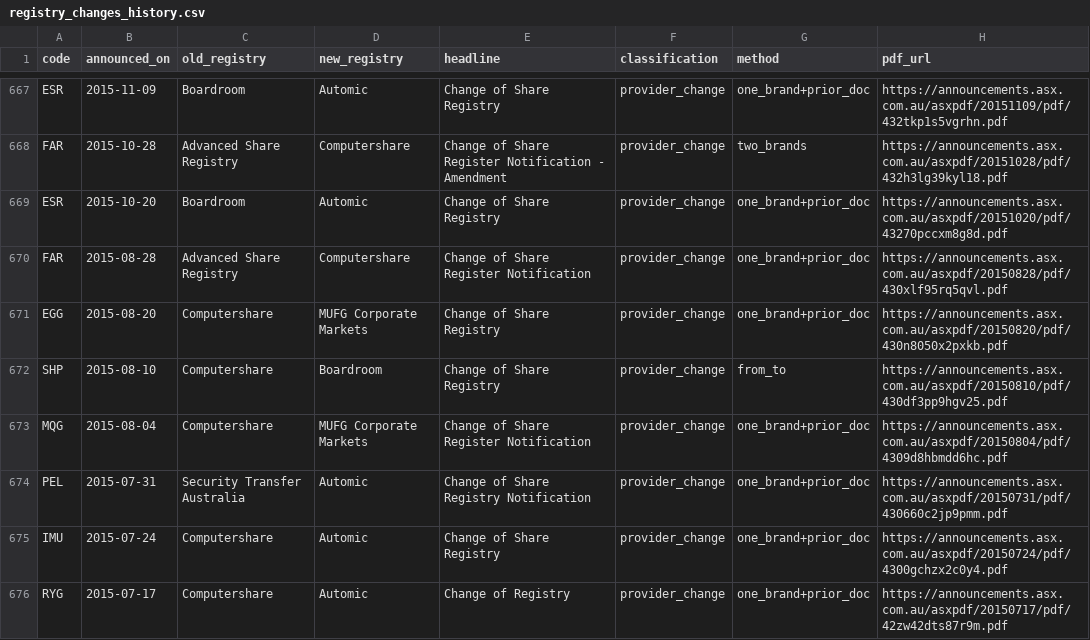
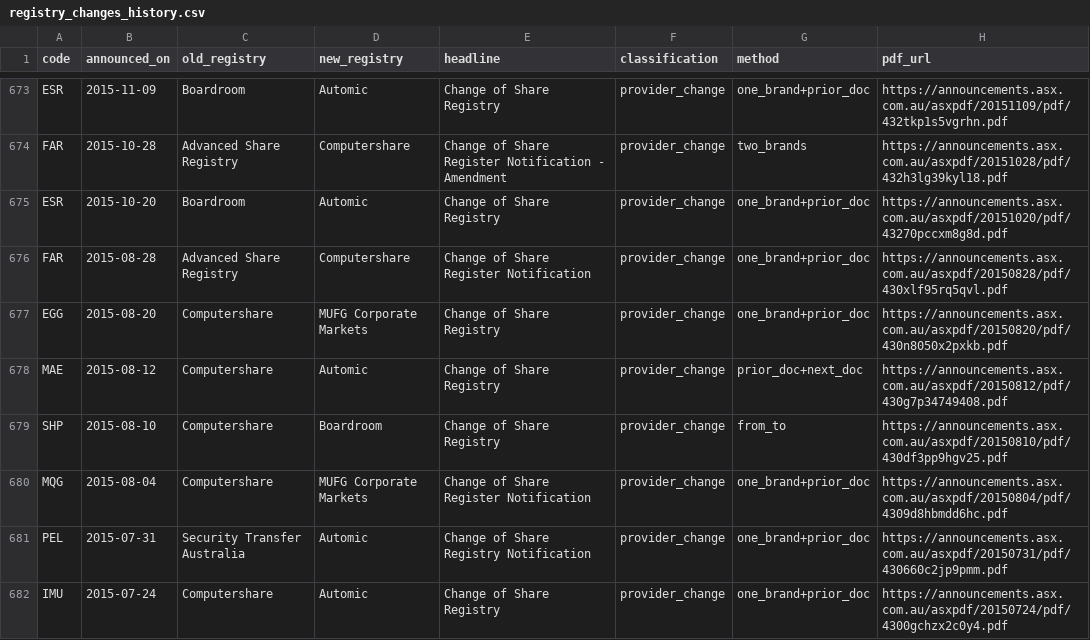
Before and after one commit to nwbort/registry-tracker, a CSV file: data/registry_changes_history.csv, drawn as a sheet; only a part is shown, gaps mark what is left out; the shorter side is filled out with more unchanged rows; the diff covers the shown part only.

Commit message:
Recover registry changes from notices that name no registrar (#5)
CIA's 12 January 2024 change of registrar was in the archive, indexed and
resolved, and produced nothing: Automic to Computershare was missing from
`changes` entirely. Two things were in the way.

The ASX stamps "For personal use only" down the side of the announcements it
serves. It is a rotated text layer the exchange adds, not part of the lodged
document, and pdfminer reads it back one character per line. On an image-only
scan it is the *only* text on the page, so `extract_pdf_text` saw 55 characters
of text and stored `ok = 1` with no brands - indistinguishable from a letter
that was read and named no registrar. That is why `ok = 0` stopped happening
after 2007: not because the ASX stopped serving scans, but because it started
watermarking them. `strip_watermark` takes the stamp out first, matching it on
the letters rather than their order, since the order is a rendering artefact and
is neither the phrase nor a clean reversal of it.

That fixes the bookkeeping but not the change, because `backfill` only worked on
notices that named exactly one registrar. A notice naming none is the same
problem twice, not a different one: CIA's register was Automic's in the 2023
notice of meeting and Computershare's in the FY2024 annual report, which is the
change, on evidence of exactly the kind backfill already trusts. It now fills
either side or both, `method` records `prior_doc+next_doc` where the notice
supplied neither, and `backfilled_from` carries one source id per side. Both
sides are answered from one set of index pages, so a notice missing both costs
three years indexed rather than four, and nothing is written unless both ends
come out known and different.

Probing both sides is restricted to `provider_change` headlines. With one end
stated the notice anchors the probe; with neither, the headline is the only
thing asserting a change happened, and `registry_other` headlines do not assert
it.

Over the full market this recovers 17 more switches - 905 across 741 codes, up
from 888 across 729 - and lifts 2010-2014 from 39% to 81% resolved and 2015-2019
from 76% to 94%. Nine modern scans are now correctly recorded as scans. The 168
documents decided by proximity rules were re-resolved to check the stamp had not
been breaking those windows; none of them changed.

```diff
--- a/data/registry_changes_history.csv
+++ b/data/registry_changes_history.csv
@@ -671,2 +677,3 @@ FAR,2015-08-28,Advanced Share Registry,Computershare,Change of Share Register No
 EGG,2015-08-20,Computershare,MUFG Corporate Markets,Change of Share Registry,provider_change,one_brand+prior_doc,https://announcements.asx.com.au/asxpdf/20150820/pdf/430n8050x2pxkb.pdf
+MAE,2015-08-12,Computershare,Automic,Change of Share Registry,provider_change,prior_doc+next_doc,https://announcements.asx.com.au/asxpdf/20150812/pdf/430g7p34749408.pdf
 SHP,2015-08-10,Computershare,Boardroom,Change of Share Registry,provider_change,from_to,https://announcements.asx.com.au/asxpdf/20150810/pdf/430df3pp9hgv25.pdf
```
Also changed, not shown: 16 added rows and 29 moved rows elsewhere in this file, 4 other files.
